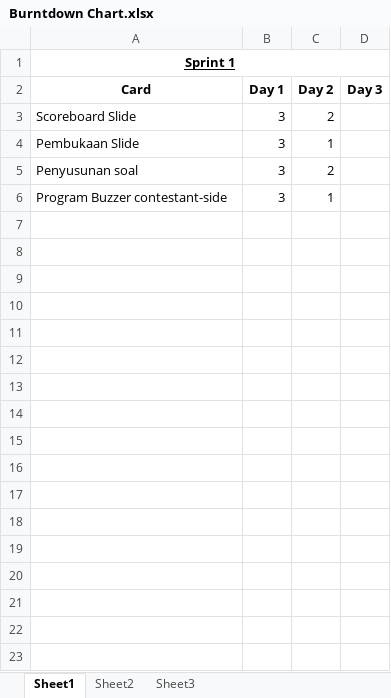
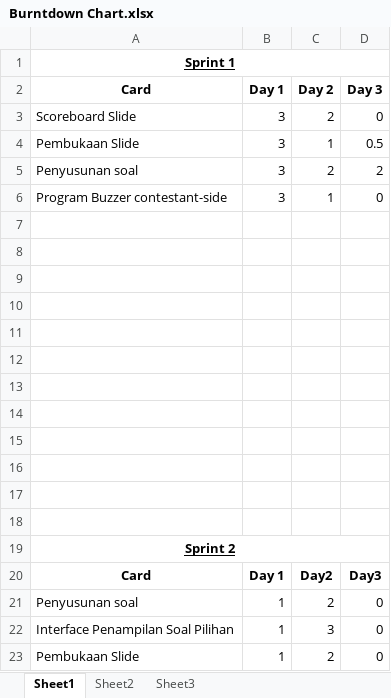
Before and after one commit to Prothone/Trivia, an Excel workbook: Burntdown Chart.xlsx, sheet Sheet1, drawn as a sheet; values as stored, in another font and other column widths than the file's, no borders; charts and pictures not drawn; the diff names each change by its address in the sheet, - before the commit and + after, or states it on an @@ line.

Commit message:
Implementasi Interface pada pilihan jawaban.

```diff
--- a/Burntdown Chart.xlsx (sheet Sheet1)
+++ b/Burntdown Chart.xlsx (sheet Sheet1)
-D3 (Day 3): (empty)
+D3 (Day 3): 0
-D4 (Day 3): (empty)
+D4 (Day 3): 0.5
-D5 (Day 3): (empty)
+D5 (Day 3): 2
-D6 (Day 3): (empty)
+D6 (Day 3): 0
+row 7: (empty)
+row 8: (empty)
+row 9: (empty)
+row 10: (empty)
+row 11: (empty)
+row 12: (empty)
+row 13: (empty)
+row 14: (empty)
+row 15: (empty)
+row 16: (empty)
+row 17: (empty)
+row 18: (empty)
+row 19: Sprint 2
+row 20: Card | Day 1 | Day2 | Day3
+row 21: Penyusunan soal | 1 | 2 | 0
+row 22: Interface Penampilan Soal Pilihan | 1 | 3 | 0
+row 23: Pembukaan Slide | 1 | 2 | 0
```
Also changed, not shown: charts or pictures, 3 other files.
